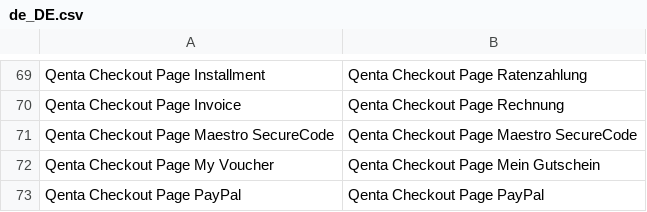
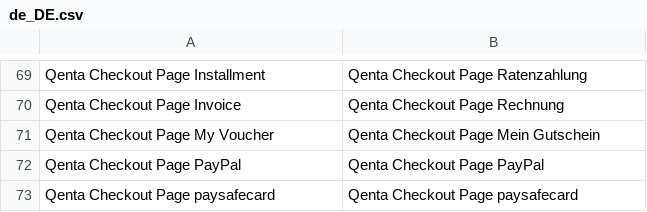
Before and after one commit to qenta-cee/magento2-qcp, a CSV file: i18n/de_DE.csv, drawn as a sheet; only a part is shown, gaps mark what is left out; the shorter side is filled out with more unchanged rows; the diff names each change by its address in the sheet, - before the commit and + after, or states it on an @@ line.

```diff
--- a/i18n/de_DE.csv
+++ b/i18n/de_DE.csv
-row 71: Qenta Checkout Page Maestro SecureCode | Qenta Checkout Page Maestro SecureCode
```
Also changed, not shown: i18n/de_AT.csv, i18n/en_US.csv, 5 other files.
